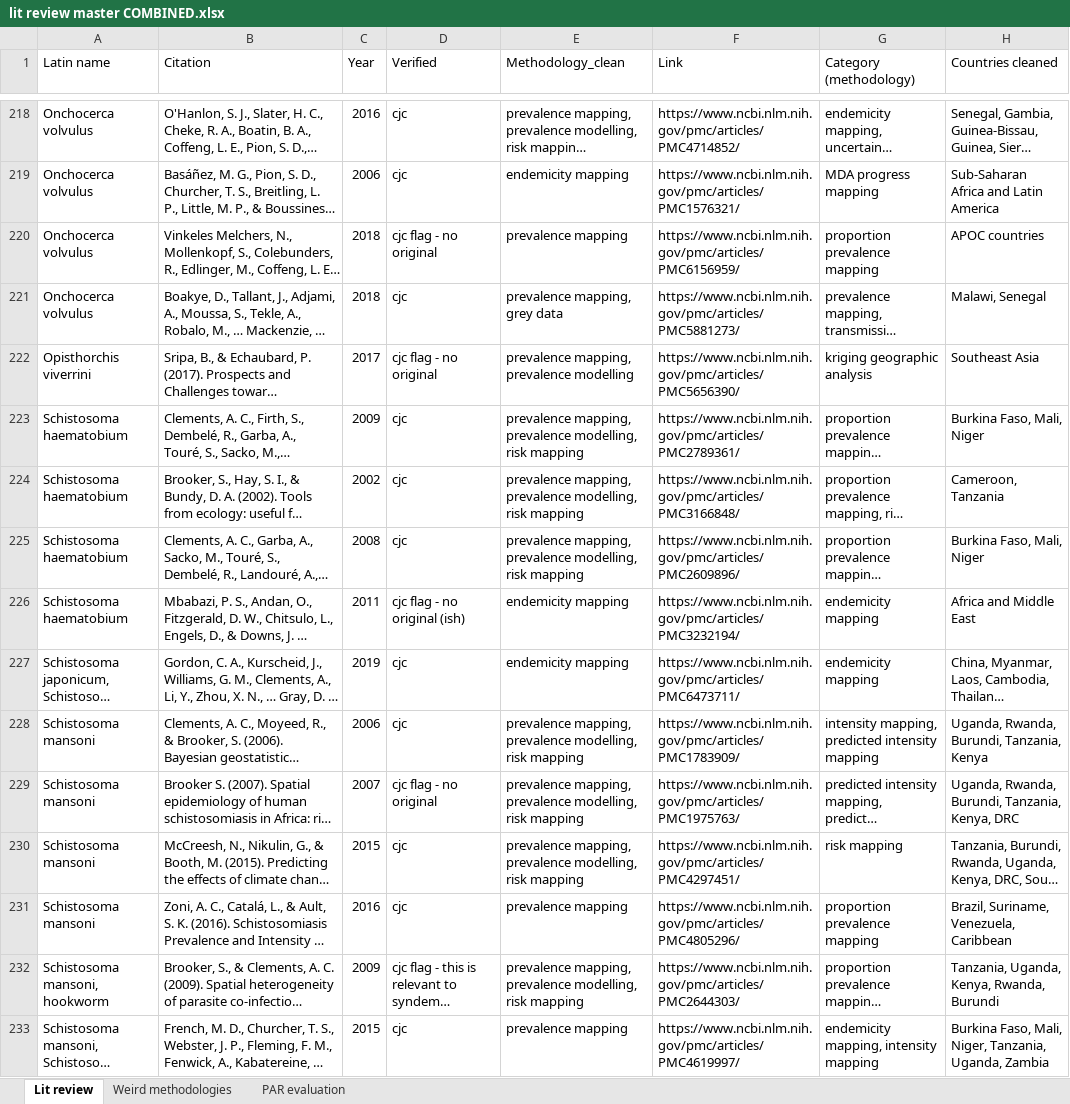
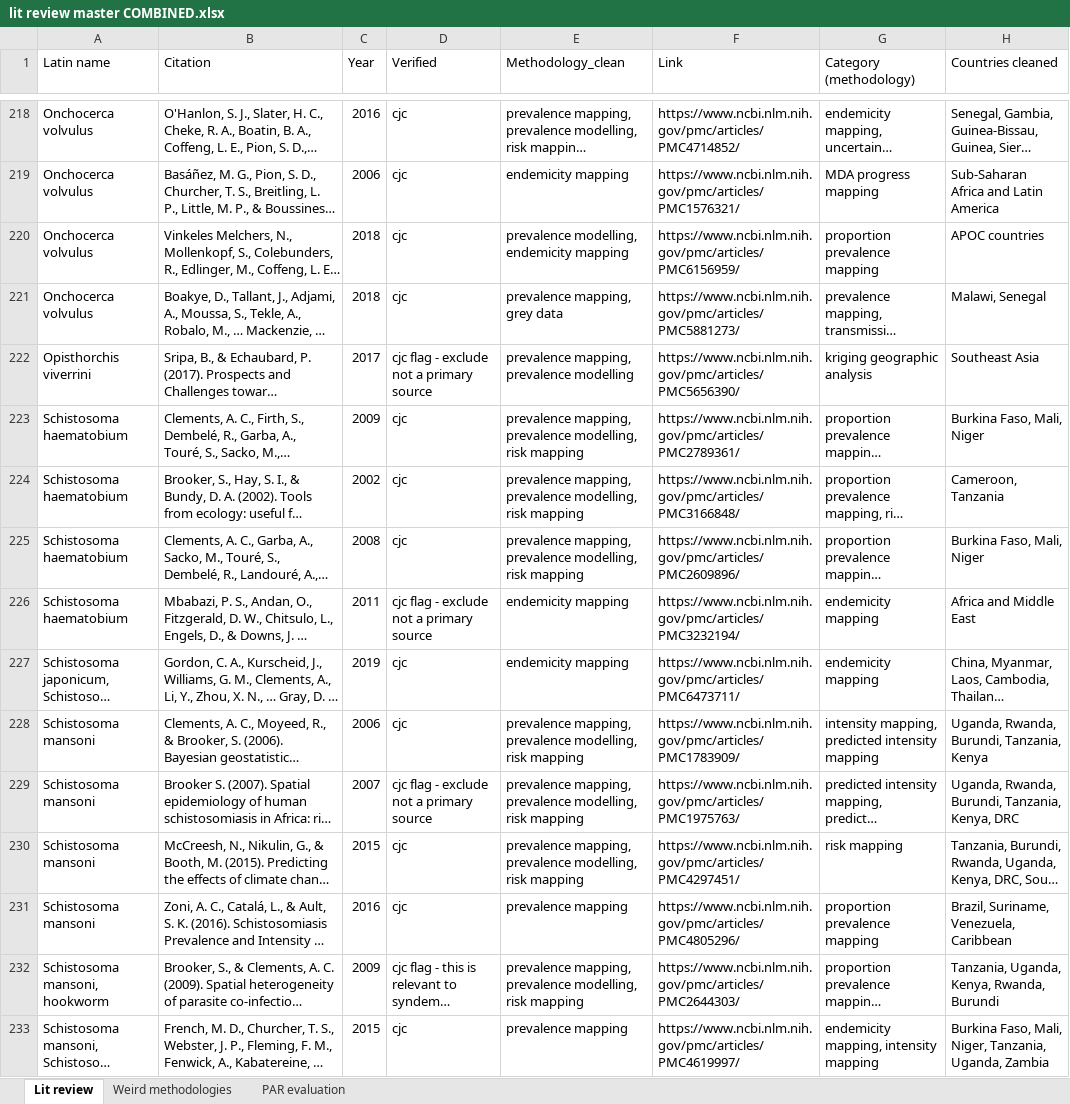
Before and after one commit to katieschluth/humanhelminths, an Excel workbook: Lit review data/lit review master COMBINED.xlsx, sheet Lit review, drawn as a sheet; only a part is shown, gaps mark what is left out; long unchanged cells end in …; values as stored, in another font and other column widths than the file's, no cell formats; the diff covers the shown part only; the diff names each change by its address in the sheet, - before the commit and + after, or states it on an @@ line.

Commit message:
all done. wow

```diff
--- a/Lit review data/lit review master COMBINED.xlsx (sheet Lit review)
+++ b/Lit review data/lit review master COMBINED.xlsx (sheet Lit review)
-D220 (Verified): cjc flag - no original
+D220 (Verified): cjc
-E220 (Methodology_clean): prevalence mapping
+E220 (Methodology_clean): prevalence modelling, endemicity mapping
-D222 (Verified): cjc flag - no original
+D222 (Verified): cjc flag - exclude not a primary source
-D226 (Verified): cjc flag - no original (ish)
+D226 (Verified): cjc flag - exclude not a primary source
-D229 (Verified): cjc flag - no original
+D229 (Verified): cjc flag - exclude not a primary source
```
Also changed, not shown: 39 edited cells elsewhere in this sheet, cell formats.
